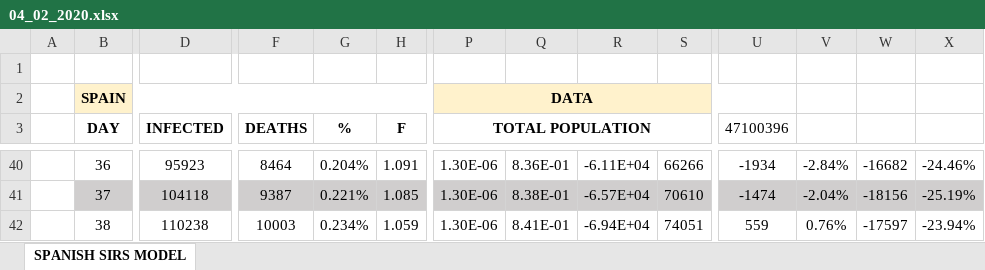
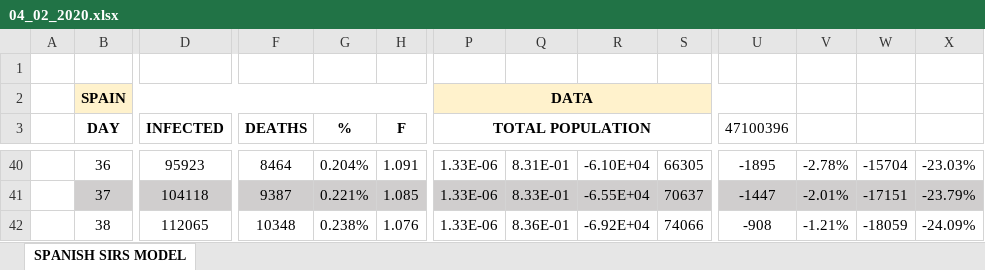
Before and after one commit to VictorLoureiro/MathsAgainstTheCOVID19, an Excel workbook: SIRS MODELS/spain/04_02_2020.xlsx, sheet SPANISH SIRS MODEL, drawn as a sheet; only a part is shown, gaps mark what is left out; values as stored, in another font and other column widths than the file's, no borders; charts and pictures not drawn; the diff covers the shown part only; the diff names each change by its address in the sheet, - before the commit and + after, or states it on an @@ line.

```diff
--- a/SIRS MODELS/spain/04_02_2020.xlsx (sheet SPANISH SIRS MODEL)
+++ b/SIRS MODELS/spain/04_02_2020.xlsx (sheet SPANISH SIRS MODEL)
-P40:P42 (TOTAL POPULATION): 1.30E-06
+P40:P42 (TOTAL POPULATION): 1.33E-06
-Q40: 8.36E-01
+Q40: 8.31E-01
-R40: -6.11E+04
+R40: -6.10E+04
-S40: 66266
+S40: 66305
-U40 (47100396): -1934
+U40 (47100396): -1895
-V40: -2.84%
+V40: -2.78%
-W40: -16682
+W40: -15704
-X40: -24.46%
+X40: -23.03%
-Q41: 8.38E-01
+Q41: 8.33E-01
-R41: -6.57E+04
+R41: -6.55E+04
-S41: 70610
+S41: 70637
-U41 (47100396): -1474
+U41 (47100396): -1447
-V41: -2.04%
+V41: -2.01%
-W41: -18156
+W41: -17151
-X41: -25.19%
+X41: -23.79%
-D42 (INFECTED): 110238
+D42 (INFECTED): 112065
-F42 (DEATHS): 10003
+F42 (DEATHS): 10348
-G42 (%): 0.234%
+G42 (%): 0.238%
-H42 (F): 1.059
+H42 (F): 1.076
-Q42: 8.41E-01
+Q42: 8.36E-01
-R42: -6.94E+04
+R42: -6.92E+04
-S42: 74051
+S42: 74066
-U42 (47100396): 559
+U42 (47100396): -908
-V42: 0.76%
+V42: -1.21%
-W42: -17597
+W42: -18059
-X42: -23.94%
+X42: -24.09%
```
Also changed, not shown: 1971 edited cells elsewhere in this sheet, charts or pictures, SIRS MODELS/galicia/04_02_2020.xlsx, SIRS MODELS/galicia/summary.xlsx, 2 other files.
